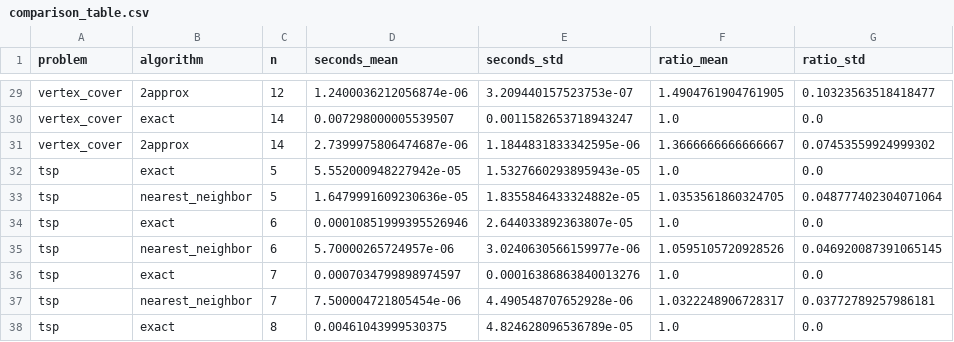
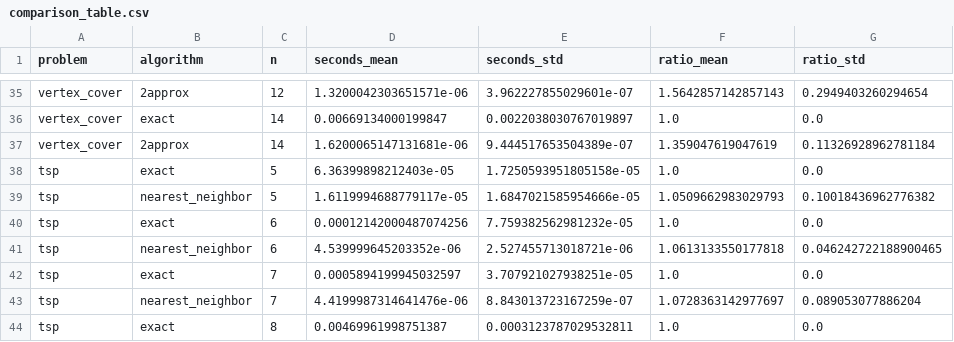
Before and after one commit to ovasquez-devenv/csc5300-week8-complexity, a CSV file: benchmarks/results/comparison_table.csv, drawn as a sheet; only a part is shown, gaps mark what is left out; addresses are those after the commit; the diff covers the shown part only; the diff names each change by its address in the sheet, - before the commit and + after, or states it on an @@ line.

```diff
--- a/benchmarks/results/comparison_table.csv
+++ b/benchmarks/results/comparison_table.csv
-D35 (seconds_mean): 1.2400036212056874e-06
+D35 (seconds_mean): 1.3200042303651571e-06
-E35 (seconds_std): 3.209440157523753e-07
+E35 (seconds_std): 3.962227855029601e-07
-F35 (ratio_mean): 1.4904761904761905
+F35 (ratio_mean): 1.5642857142857143
-G35 (ratio_std): 0.10323563518418477
+G35 (ratio_std): 0.2949403260294654
-D36 (seconds_mean): 0.007298000005539507
+D36 (seconds_mean): 0.00669134000199847
-E36 (seconds_std): 0.0011582653718943247
+E36 (seconds_std): 0.0022038030767019897
-D37 (seconds_mean): 2.7399975806474687e-06
+D37 (seconds_mean): 1.6200065147131681e-06
-E37 (seconds_std): 1.1844831833342595e-06
+E37 (seconds_std): 9.444517653504389e-07
-F37 (ratio_mean): 1.3666666666666667
+F37 (ratio_mean): 1.359047619047619
-G37 (ratio_std): 0.07453559924999302
+G37 (ratio_std): 0.11326928962781184
-D38 (seconds_mean): 5.552000948227942e-05
+D38 (seconds_mean): 6.36399898212403e-05
-E38 (seconds_std): 1.5327660293895943e-05
+E38 (seconds_std): 1.7250593951805158e-05
-D39 (seconds_mean): 1.6479991609230636e-05
+D39 (seconds_mean): 1.6119994688779117e-05
-E39 (seconds_std): 1.8355846433324882e-05
+E39 (seconds_std): 1.6847021585954666e-05
-F39 (ratio_mean): 1.0353561860324705
+F39 (ratio_mean): 1.0509662983029793
-G39 (ratio_std): 0.048777402304071064
+G39 (ratio_std): 0.10018436962776382
-D40 (seconds_mean): 0.00010851999395526946
+D40 (seconds_mean): 0.00012142000487074256
-E40 (seconds_std): 2.644033892363807e-05
+E40 (seconds_std): 7.759382562981232e-05
-D41 (seconds_mean): 5.70000265724957e-06
+D41 (seconds_mean): 4.539999645203352e-06
-E41 (seconds_std): 3.0240630566159977e-06
+E41 (seconds_std): 2.527455713018721e-06
-F41 (ratio_mean): 1.0595105720928526
+F41 (ratio_mean): 1.0613133550177818
-G41 (ratio_std): 0.046920087391065145
+G41 (ratio_std): 0.046242722188900465
-D42 (seconds_mean): 0.0007034799898974597
+D42 (seconds_mean): 0.0005894199945032597
-E42 (seconds_std): 0.00016386863840013276
+E42 (seconds_std): 3.707921027938251e-05
-D43 (seconds_mean): 7.500004721805454e-06
+D43 (seconds_mean): 4.4199987314641476e-06
-E43 (seconds_std): 4.490548707652928e-06
+E43 (seconds_std): 8.843013723167259e-07
-F43 (ratio_mean): 1.0322248906728317
+F43 (ratio_mean): 1.0728363142977697
-G43 (ratio_std): 0.03772789257986181
+G43 (ratio_std): 0.089053077886204
-D44 (seconds_mean): 0.00461043999530375
+D44 (seconds_mean): 0.00469961998751387
-E44 (seconds_std): 4.824628096536789e-05
+E44 (seconds_std): 0.0003123787029532811
```
Also changed, not shown: 6 added rows and 68 edited cells elsewhere in this file, 4 other files.
